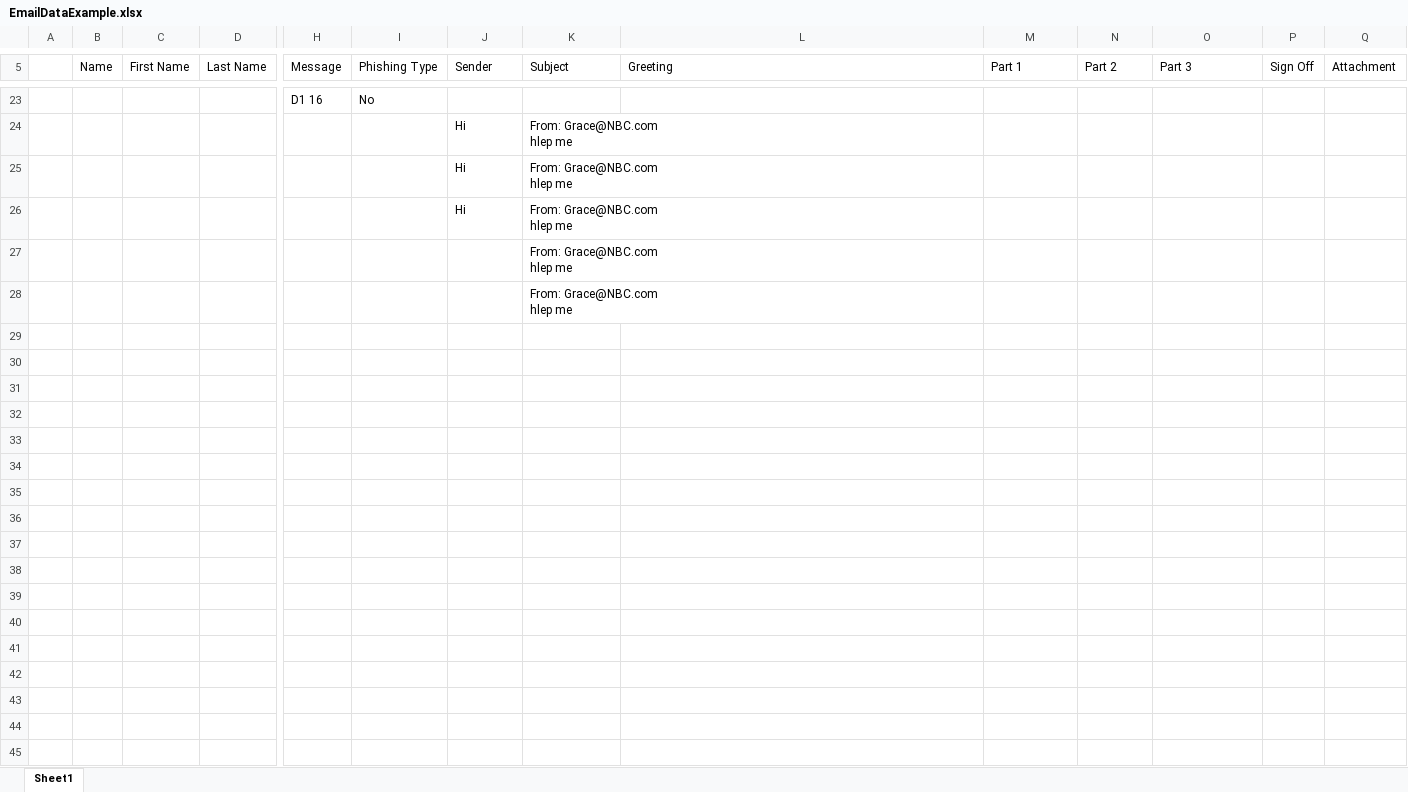
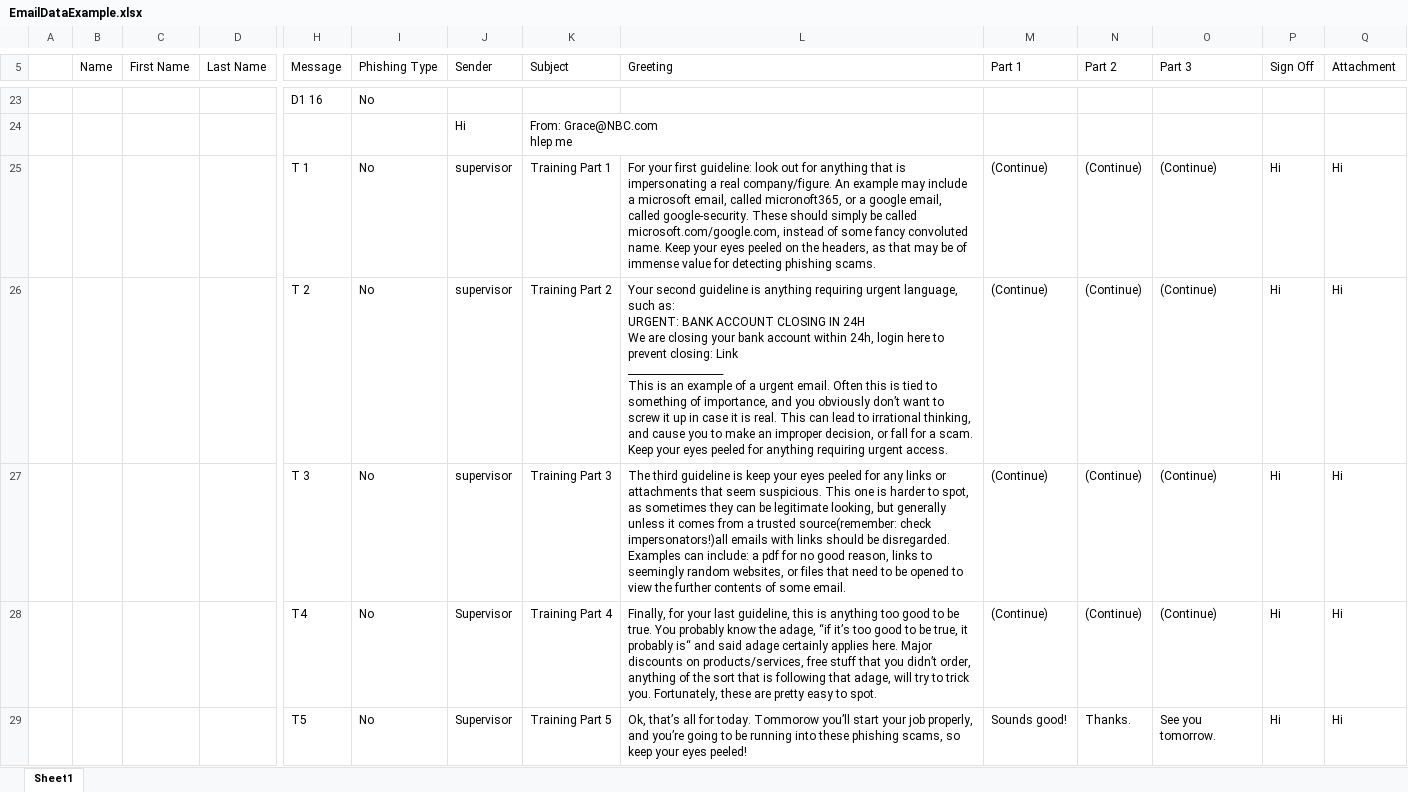
Before and after one commit to jspero77/GonePhishing, an Excel workbook: Assets/Editor/EmailDataExample.xlsx, sheet Sheet1, drawn as a sheet; only a part is shown, gaps mark what is left out; values as stored, in another font and other column widths than the file's, no borders; conditional formats and table styles not drawn; removed rows and columns are numbered as before the commit, all else as after; rows hold the shown columns only; ↵ is a line break in a cell; the diff names each change by its address in the sheet, - before the commit and + after, or states it on an @@ line.

```diff
--- a/Assets/Editor/EmailDataExample.xlsx (sheet Sheet1)
+++ b/Assets/Editor/EmailDataExample.xlsx (sheet Sheet1)
-row 25:  |  |  |  |  |  | Hi | From: Grace@NBC.com ↵ hlep me
-row 26:  |  |  |  |  |  | Hi | From: Grace@NBC.com ↵ hlep me
-row 27:  |  |  |  |  |  |  | From: Grace@NBC.com ↵ hlep me
-row 28:  |  |  |  |  |  |  | From: Grace@NBC.com ↵ hlep me
+row 25:  |  |  |  | T 1 | No | supervisor | Training Part 1 | For your first guideline: look out for anything that is impersonating a real company/figure. An example may include a microsoft email, called micronoft365, or a google email, called google-security. These should simply be called microsoft.com/google.com, instead of some fancy convoluted name. Keep your eyes peeled on the headers, as that may be of immense value for detecting phishing scams. | (Continue) | (Continue) | (Continue) | Hi | Hi
+row 26:  |  |  |  | T 2 | No | supervisor | Training Part 2 | Your second guideline is anything requiring urgent language, such as: ↵ URGENT: BANK ACCOUNT CLOSING IN 24H ↵ We are closing your bank account within 24h, login here to prevent closing: Link ↵ ___________________ ↵ This is an example of a urgent email. Often this is tied to something of importance, and you obviously don’t want to screw it up in case it is real. This can lead to irrational thinking, and cause you to make an improper decision, or fall for a scam. Keep your eyes peeled for anything requiring urgent access. | (Continue) | (Continue) | (Continue) | Hi | Hi
+row 27:  |  |  |  | T 3 | No | supervisor | Training Part 3 | The third guideline is keep your eyes peeled for any links or attachments that seem suspicious. This one is harder to spot, as sometimes they can be legitimate looking, but generally unless it comes from a trusted source(remember: check impersonators!)all emails with links should be disregarded. Examples can include: a pdf for no good reason, links to seemingly random websites, or files that need to be opened to view the further contents of some email. | (Continue) | (Continue) | (Continue) | Hi | Hi
+row 28:  |  |  |  | T4 | No | Supervisor | Training Part 4 | Finally, for your last guideline, this is anything too good to be true. You probably know the adage, “if it’s too good to be true, it probably is“ and said adage certainly applies here. Major discounts on products/services, free stuff that you didn’t order, anything of the sort that is following that adage, will try to trick you. Fortunately, these are pretty easy to spot. | (Continue) | (Continue) | (Continue) | Hi | Hi
+row 29:  |  |  |  | T5 | No | Supervisor | Training Part 5 | Ok, that’s all for today. Tommorow you’ll start your job properly, and you’re going to be running into these phishing scams, so keep your eyes peeled! | Sounds good! | Thanks. | See you tomorrow. | Hi | Hi
```
Also changed, not shown: 43 other files.
